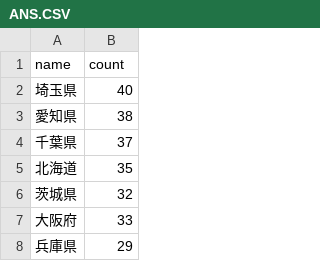
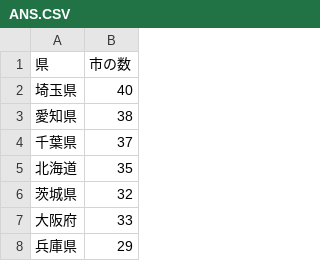
Before and after one commit to eggplants/kenall-city-extract, a CSV file: ANS.CSV, drawn as a sheet; only a part is shown.

```diff
--- a/ANS.CSV
+++ b/ANS.CSV
@@ -1,2 +1,2 @@
-name,count
+県,市の数
 埼玉県,40
```
Also changed, not shown: RES.CSV, 8 other files.
